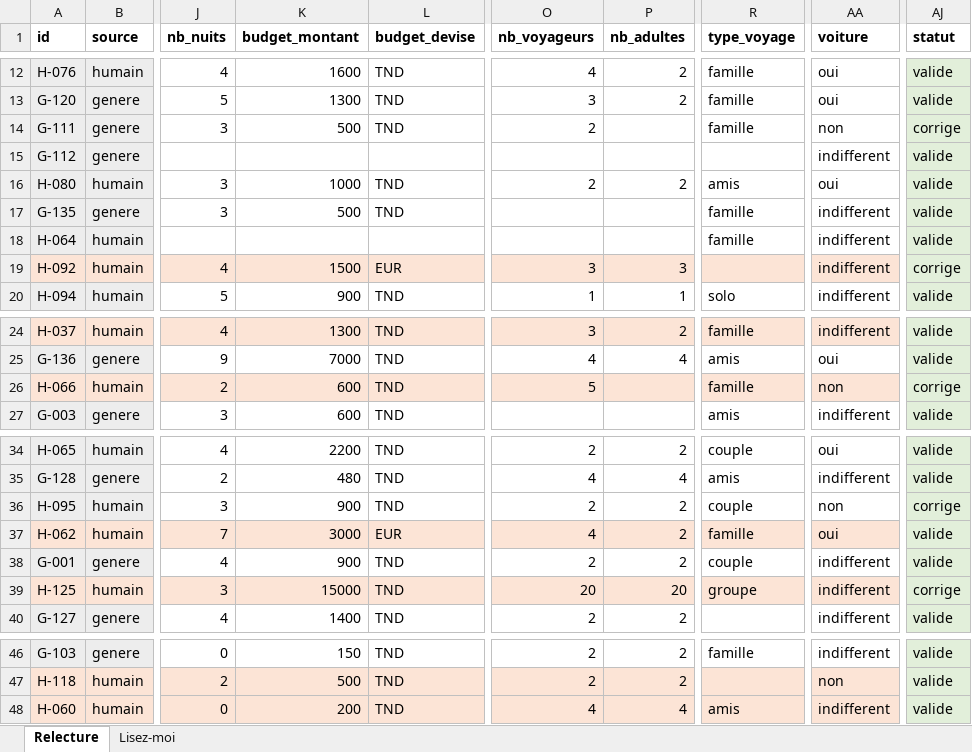
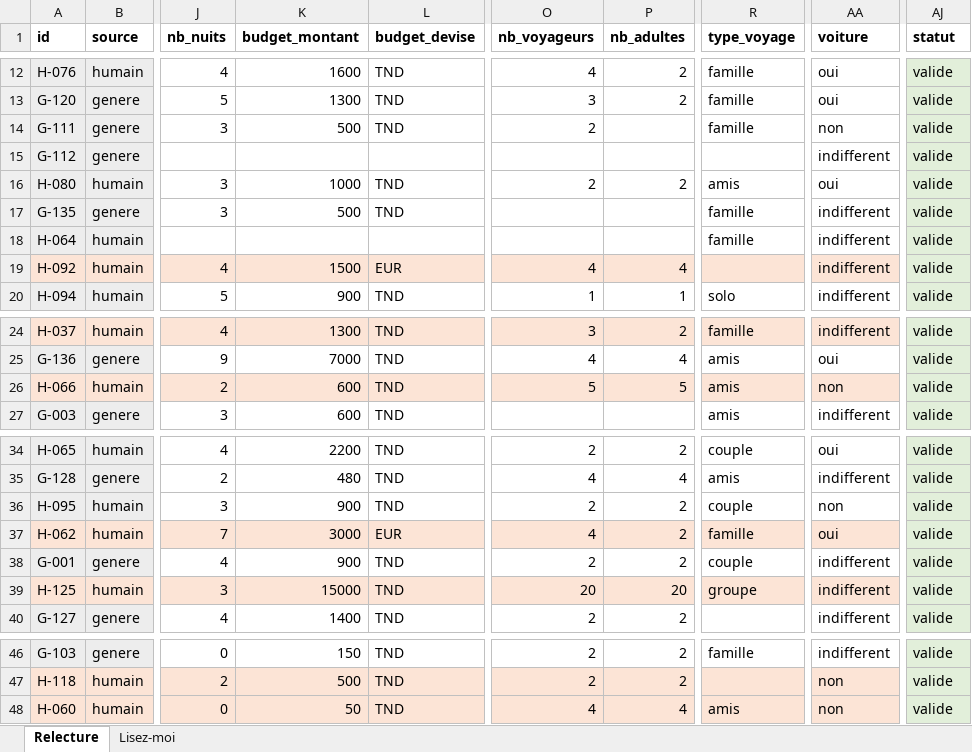
Before and after one commit to ALI0benjannet/voyara, an Excel workbook: docs/ia/relecture/relecture_ons.xlsx, sheet Relecture, drawn as a sheet; only a part is shown, gaps mark what is left out; values as stored, in another font and other column widths than the file's, no borders; the diff names each change by its address in the sheet, - before the commit and + after, or states it on an @@ line.

```diff
--- a/docs/ia/relecture/relecture_ons.xlsx (sheet Relecture)
+++ b/docs/ia/relecture/relecture_ons.xlsx (sheet Relecture)
-AJ14 (statut): corrige
+AJ14 (statut): valide
-O19 (nb_voyageurs): 3
+O19 (nb_voyageurs): 4
-P19 (nb_adultes): 3
+P19 (nb_adultes): 4
-AJ19 (statut): corrige
+AJ19 (statut): valide
-P26 (nb_adultes): (empty)
+P26 (nb_adultes): 5
-R26 (type_voyage): famille
+R26 (type_voyage): amis
-AJ26 (statut): corrige
+AJ26 (statut): valide
-AJ36 (statut): corrige
+AJ36 (statut): valide
-AJ39 (statut): corrige
+AJ39 (statut): valide
-K48 (budget_montant): 200
+K48 (budget_montant): 50
-AA48 (voiture): indifferent
+AA48 (voiture): non
```
Also changed, not shown: docs/ia/relecture/relecture_ali.xlsx, docs/ia/relecture/relecture_boutheina.xlsx, 1 other file.
